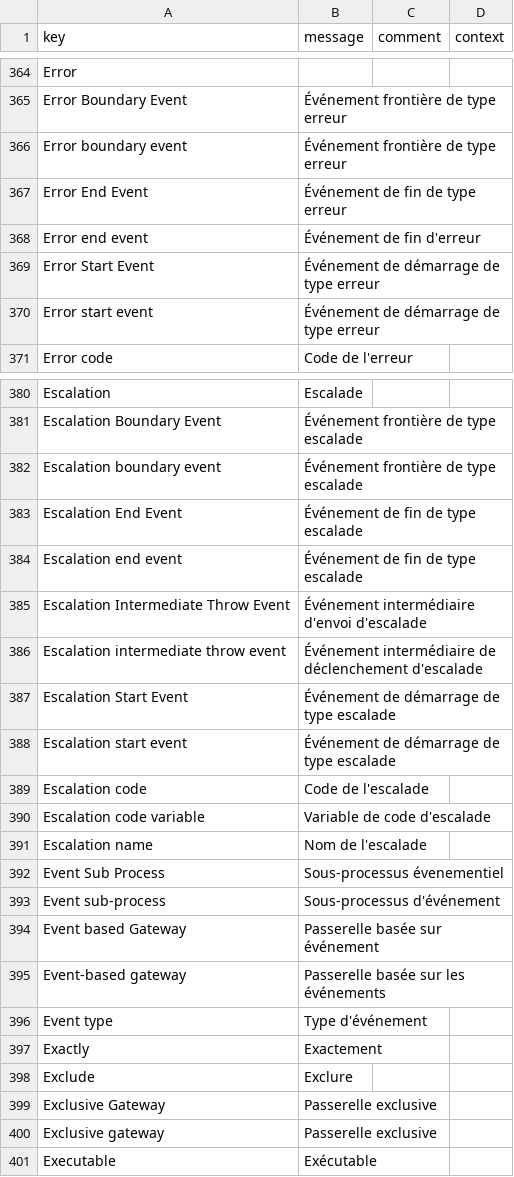
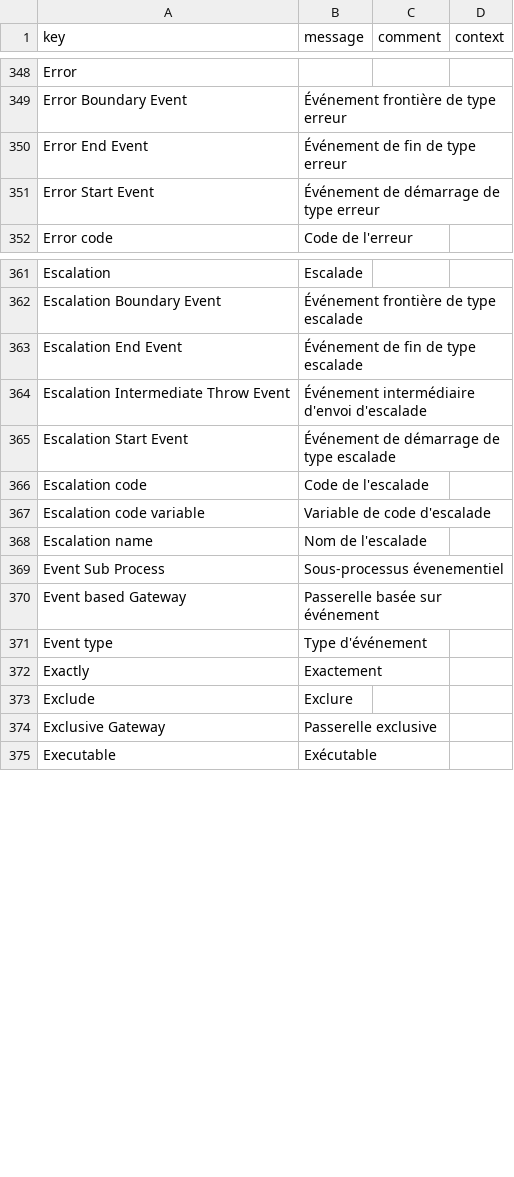
Before and after one commit to axelor/axelor-studio, a CSV file: src/main/resources/i18n/messages_fr.csv, drawn as a sheet; only a part is shown, gaps mark what is left out; the diff covers the shown part only.

```diff
--- a/src/main/resources/i18n/messages_fr.csv
+++ b/src/main/resources/i18n/messages_fr.csv
@@ -365,7 +349,4 @@
 "Error Boundary Event","Événement frontière de type erreur",,
-"Error boundary event","Événement frontière de type erreur",,
 "Error End Event","Événement de fin de type erreur",,
-"Error end event","Événement de fin d'erreur",,
 "Error Start Event","Événement de démarrage de type erreur",,
-"Error start event","Événement de démarrage de type erreur",,
 "Error code","Code de l'erreur",,
@@ -381,9 +362,5 @@
 "Escalation Boundary Event","Événement frontière de type escalade",,
-"Escalation boundary event","Événement frontière de type escalade",,
 "Escalation End Event","Événement de fin de type escalade",,
-"Escalation end event","Événement de fin de type escalade",,
 "Escalation Intermediate Throw Event","Événement intermédiaire d'envoi d'escalade",,
-"Escalation intermediate throw event","Événement intermédiaire de déclenchement d'escalade",,
 "Escalation Start Event","Événement de démarrage de type escalade",,
-"Escalation start event","Événement de démarrage de type escalade",,
 "Escalation code","Code de l'escalade",,
@@ -392,5 +369,3 @@
 "Event Sub Process","Sous-processus évenementiel",,
-"Event sub-process","Sous-processus d'événement",,
 "Event based Gateway","Passerelle basée sur événement",,
-"Event-based gateway","Passerelle basée sur les événements",,
 "Event type","Type d'événement",,
@@ -399,3 +374,2 @@
 "Exclusive Gateway","Passerelle exclusive",,
-"Exclusive gateway","Passerelle exclusive",,
 "Executable","Exécutable",,
```
Also changed, not shown: 3 added rows, 46 removed rows and 6 edited cells elsewhere in this file, src/main/resources/i18n/messages.csv, src/main/resources/i18n/messages_en.csv, 7 other files.
